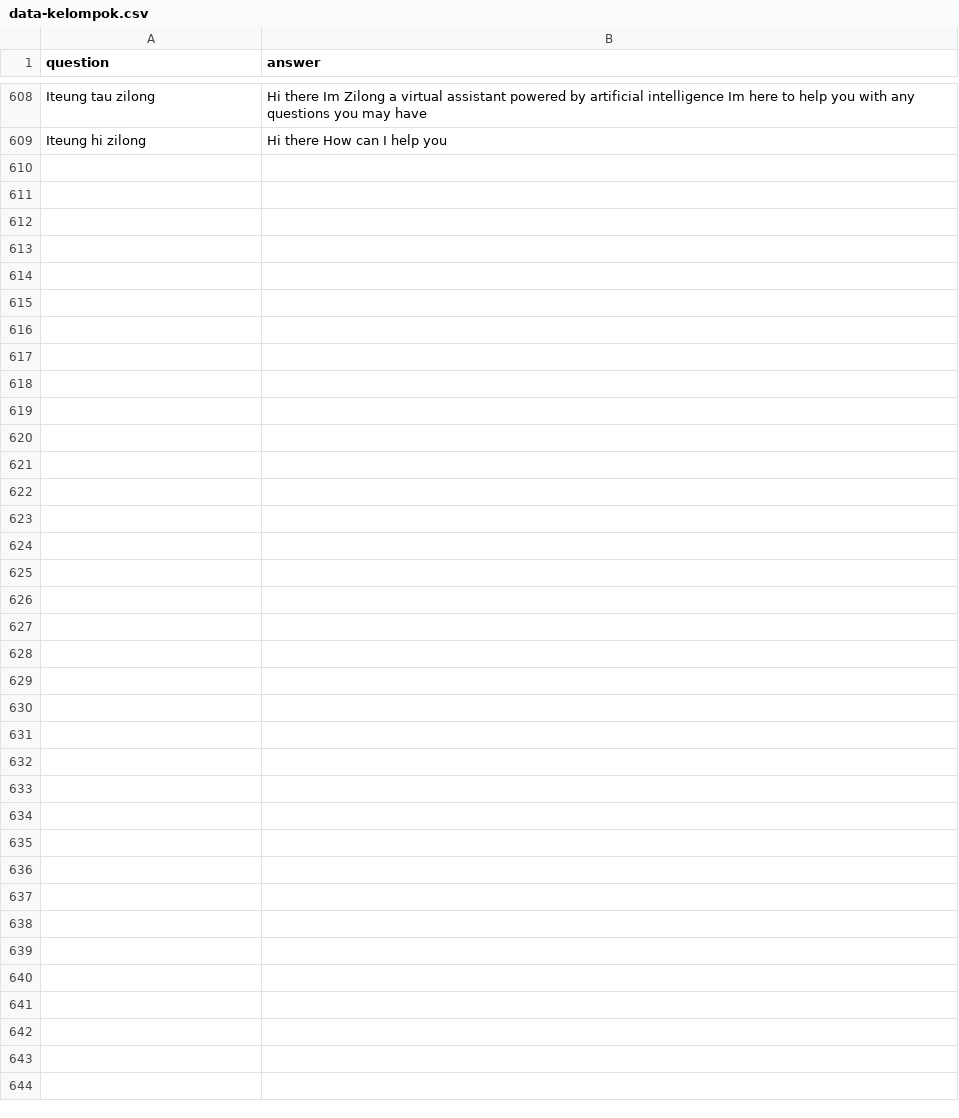
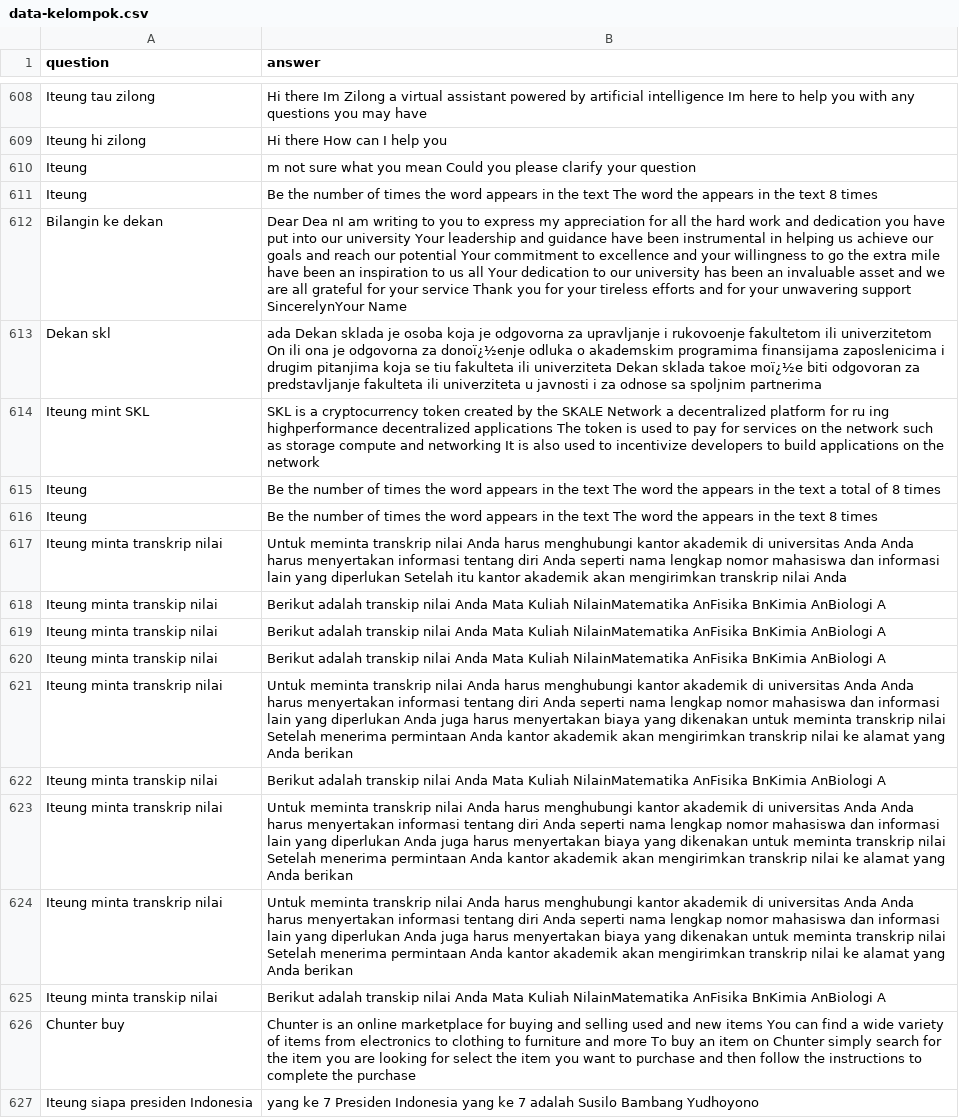
Before and after one commit to anakilang-ai/latih-model, a CSV file: data-kelompok.csv, drawn as a sheet; only a part is shown, gaps mark what is left out; the diff names each change by its address in the sheet, - before the commit and + after, or states it on an @@ line.

Commit message:
menghilangkan ini dari hidup dia

```diff
--- a/data-kelompok.csv
+++ b/data-kelompok.csv
+row 610: Iteung | m not sure what you mean Could you please clarify your question
+row 611: Iteung | Be the number of times the word appears in the text The word the appears in the text 8 times
+row 612: Bilangin ke dekan | Dear Dea nI am writing to you to express my appreciation for all the hard work and dedication you have put into our university Your leadership and guidance have been instrumental in helping us achieve our goals and reach our potential Your commitment to excellence and your willingness to go the extra mile have been an inspiration to us all Your dedication to our university has been an invaluable asset and we are all grateful for your service Thank you for your tireless efforts and for your unwavering support SincerelynYour Name
+row 613: Dekan skl | ada Dekan sklada je osoba koja je odgovorna za upravljanje i rukovoenje fakultetom ili univerzitetom On ili ona je odgovorna za donoï¿½enje odluka o akademskim programima finansijama zaposlenicima i drugim pitanjima koja se tiu fakulteta ili univerziteta Dekan sklada takoe moï¿½e biti odgovoran za predstavljanje fakulteta ili univerziteta u javnosti i za odnose sa spoljnim partnerima
+row 614: Iteung mint SKL | SKL is a cryptocurrency token created by the SKALE Network a decentralized platform for ru ing highperformance decentralized applications The token is used to pay for services on the network such as storage compute and networking It is also used to incentivize developers to build applications on the network
+row 615: Iteung | Be the number of times the word appears in the text The word the appears in the text a total of 8 times
+row 616: Iteung | Be the number of times the word appears in the text The word the appears in the text 8 times
+row 617: Iteung minta transkrip nilai | Untuk meminta transkrip nilai Anda harus menghubungi kantor akademik di universitas Anda Anda harus menyertakan informasi tentang diri Anda seperti nama lengkap nomor mahasiswa dan informasi lain yang diperlukan Setelah itu kantor akademik akan mengirimkan transkrip nilai Anda
+row 618: Iteung minta transkip nilai | Berikut adalah transkip nilai Anda Mata Kuliah NilainMatematika AnFisika BnKimia AnBiologi A
+row 619: Iteung minta transkip nilai | Berikut adalah transkip nilai Anda Mata Kuliah NilainMatematika AnFisika BnKimia AnBiologi A
+row 620: Iteung minta transkip nilai | Berikut adalah transkip nilai Anda Mata Kuliah NilainMatematika AnFisika BnKimia AnBiologi A
+row 621: Iteung minta transkrip nilai | Untuk meminta transkrip nilai Anda harus menghubungi kantor akademik di universitas Anda Anda harus menyertakan informasi tentang diri Anda seperti nama lengkap nomor mahasiswa dan informasi lain yang diperlukan Anda juga harus menyertakan biaya yang dikenakan untuk meminta transkrip nilai Setelah menerima permintaan Anda kantor akademik akan mengirimkan transkrip nilai ke alamat yang Anda berikan
+row 622: Iteung minta transkip nilai | Berikut adalah transkip nilai Anda Mata Kuliah NilainMatematika AnFisika BnKimia AnBiologi A
+row 623: Iteung minta transkrip nilai | Untuk meminta transkrip nilai Anda harus menghubungi kantor akademik di universitas Anda Anda harus menyertakan informasi tentang diri Anda seperti nama lengkap nomor mahasiswa dan informasi lain yang diperlukan Anda juga harus menyertakan biaya yang dikenakan untuk meminta transkrip nilai Setelah menerima permintaan Anda kantor akademik akan mengirimkan transkrip nilai ke alamat yang Anda berikan
+row 624: Iteung minta transkrip nilai | Untuk meminta transkrip nilai Anda harus menghubungi kantor akademik di universitas Anda Anda harus menyertakan informasi tentang diri Anda seperti nama lengkap nomor mahasiswa dan informasi lain yang diperlukan Anda juga harus menyertakan biaya yang dikenakan untuk meminta transkrip nilai Setelah menerima permintaan Anda kantor akademik akan mengirimkan transkrip nilai ke alamat yang Anda berikan
+row 625: Iteung minta transkip nilai | Berikut adalah transkip nilai Anda Mata Kuliah NilainMatematika AnFisika BnKimia AnBiologi A
+row 626: Chunter buy | Chunter is an online marketplace for buying and selling used and new items You can find a wide variety of items from electronics to clothing to furniture and more To buy an item on Chunter simply search for the item you are looking for select the item you want to purchase and then follow the instructions to complete the purchase
+row 627: Iteung siapa presiden Indonesia | yang ke 7 Presiden Indonesia yang ke 7 adalah Susilo Bambang Yudhoyono
```
